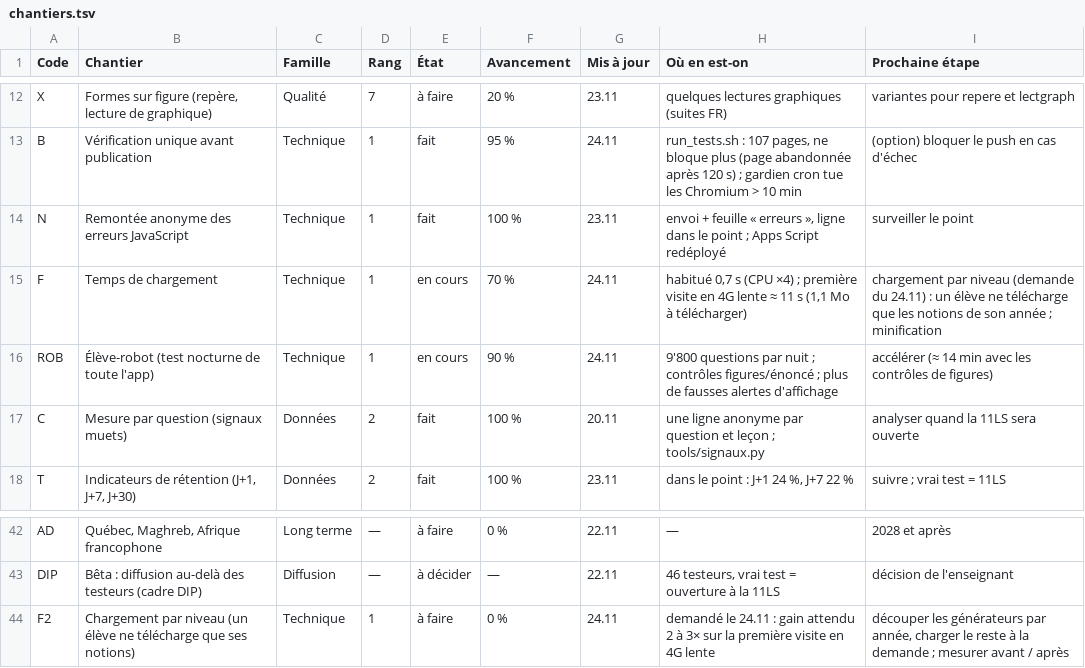
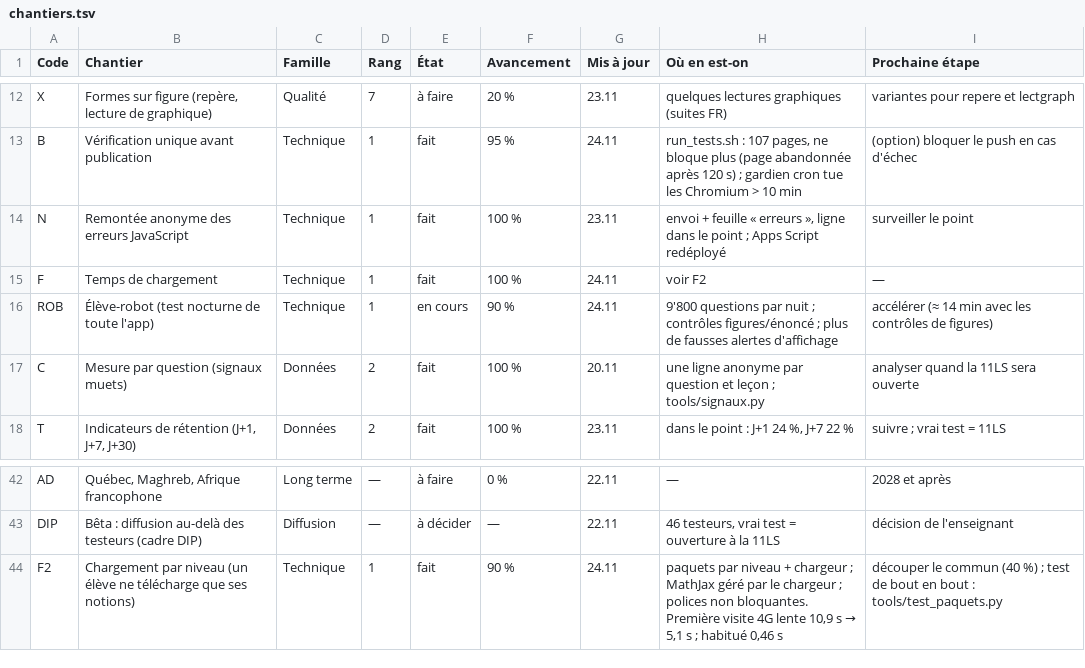
Before and after one commit to 5min2maths/5min2maths.github.io, a TSV file: tools/chantiers.tsv, drawn as a sheet; only a part is shown, gaps mark what is left out.

```diff
--- a/tools/chantiers.tsv
+++ b/tools/chantiers.tsv
@@ -14,3 +14,3 @@ B	Vérification unique avant publication	Technique	1	fait	95 %	24.11	run_tests.s
 N	Remontée anonyme des erreurs JavaScript	Technique	1	fait	100 %	23.11	envoi + feuille « erreurs », ligne dans le point ; Apps Script redéployé	surveiller le point
-F	Temps de chargement	Technique	1	en cours	70 %	24.11	habitué 0,7 s (CPU ×4) ; première visite en 4G lente ≈ 11 s (1,1 Mo à télécharger)	chargement par niveau (demande du 24.11) : un élève ne télécharge que les notions de son année ; minification
+F	Temps de chargement	Technique	1	fait	100 %	24.11	voir F2	—
 ROB	Élève-robot (test nocturne de toute l'app)	Technique	1	en cours	90 %	24.11	9'800 questions par nuit ; contrôles figures/énoncé ; plus de fausses alertes d'affichage	accélérer (≈ 14 min avec les contrôles de figures)
@@ -43,2 +43,2 @@ AD	Québec, Maghreb, Afrique francophone	Long terme	—	à faire	0 %	22.11	—	2
 DIP	Bêta : diffusion au-delà des testeurs (cadre DIP)	Diffusion	—	à décider	—	22.11	46 testeurs, vrai test = ouverture à la 11LS	décision de l'enseignant
-F2	Chargement par niveau (un élève ne télécharge que ses notions)	Technique	1	à faire	0 %	24.11	demandé le 24.11 : gain attendu 2 à 3× sur la première visite en 4G lente	découper les générateurs par année, charger le reste à la demande ; mesurer avant / après
+F2	Chargement par niveau (un élève ne télécharge que ses notions)	Technique	1	fait	90 %	24.11	paquets par niveau + chargeur ; MathJax géré par le chargeur ; polices non bloquantes. Première visite 4G lente 10,9 s → 5,1 s ; habitué 0,46 s	découper le commun (40 %) ; test de bout en bout : tools/test_paquets.py
```
Also changed, not shown: 17 other files.
